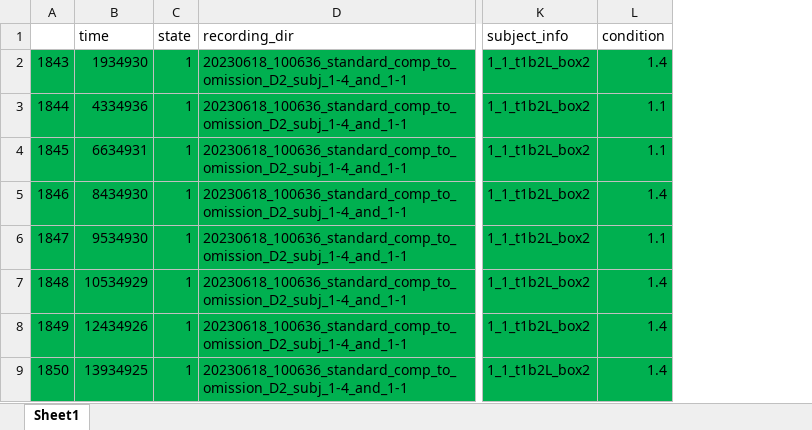
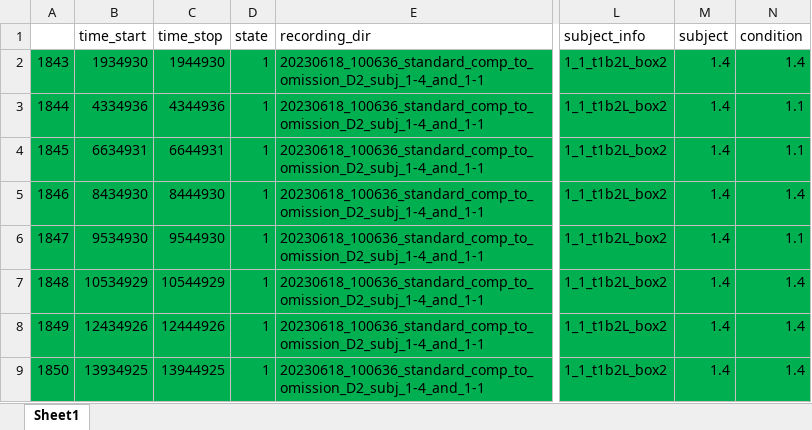
Before and after one commit to padillacoreanolab/diff_fam_social_memory_ephys, an Excel workbook: test.xlsx, sheet Sheet1, drawn as a sheet; only a part is shown, gaps mark what is left out; values as stored, in another font and other column widths than the file's, no borders; the diff names each change by its address in the sheet, - before the commit and + after, or states it on an @@ line.

Commit message:
Changed test.xlsx to include time start/stop, add events dict

```diff
--- a/test.xlsx (sheet Sheet1)
+++ b/test.xlsx (sheet Sheet1)
+column C (time_stop), rows 2-9: 1944930 | 4344936 | 6644931 | 8444930 | 9544930 | 10544929 | 12444926 | 13944925
+column M (subject), rows 2-9: all 1.4
-B1: time
+B1: time_start
```
Also changed, not shown: 1 other file.
